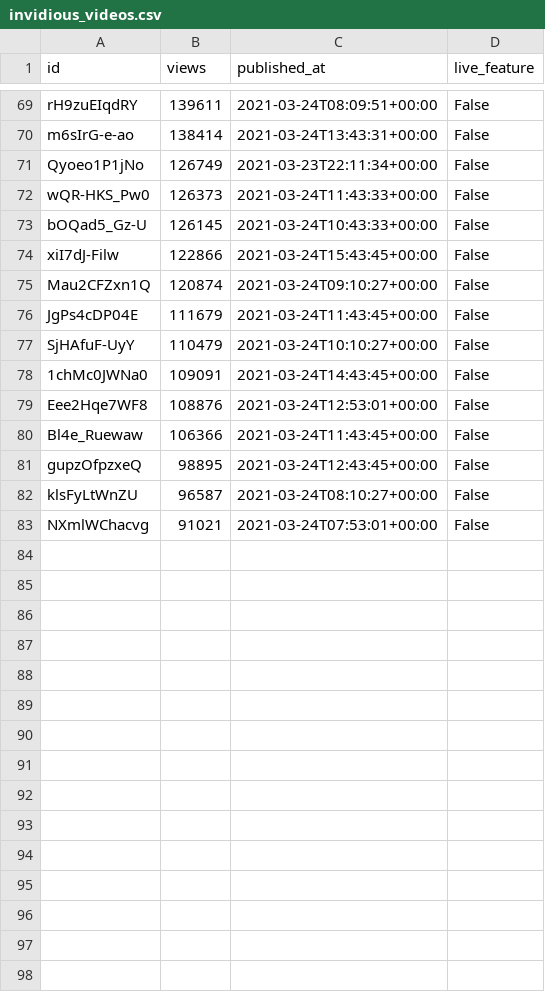
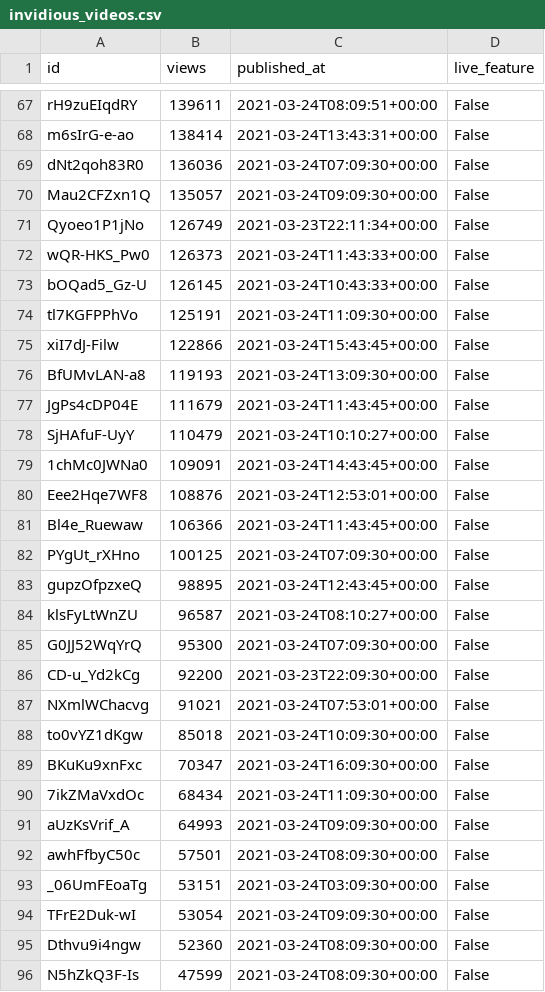
Before and after one commit to cross-internet/api, a CSV file: public/invidious_videos.csv, drawn as a sheet; only a part is shown, gaps mark what is left out; removed rows and columns are numbered as before the commit, all else as after; the diff covers the shown part only; the diff names each change by its address in the sheet, - before the commit and + after, or states it on an @@ line.

```diff
--- a/public/invidious_videos.csv
+++ b/public/invidious_videos.csv
+row 69: dNt2qoh83R0 | 136036 | 2021-03-24T07:09:30+00:00 | False
+row 70: Mau2CFZxn1Q | 135057 | 2021-03-24T09:09:30+00:00 | False
+row 74: tl7KGFPPhVo | 125191 | 2021-03-24T11:09:30+00:00 | False
-row 75: Mau2CFZxn1Q | 120874 | 2021-03-24T09:10:27+00:00 | False
+row 76: BfUMvLAN-a8 | 119193 | 2021-03-24T13:09:30+00:00 | False
+row 82: PYgUt_rXHno | 100125 | 2021-03-24T07:09:30+00:00 | False
+row 85: G0JJ52WqYrQ | 95300 | 2021-03-24T07:09:30+00:00 | False
+row 86: CD-u_Yd2kCg | 92200 | 2021-03-23T22:09:30+00:00 | False
+row 88: to0vYZ1dKgw | 85018 | 2021-03-24T10:09:30+00:00 | False
+row 89: BKuKu9xnFxc | 70347 | 2021-03-24T16:09:30+00:00 | False
+row 90: 7ikZMaVxdOc | 68434 | 2021-03-24T11:09:30+00:00 | False
+row 91: aUzKsVrif_A | 64993 | 2021-03-24T09:09:30+00:00 | False
+row 92: awhFfbyC50c | 57501 | 2021-03-24T08:09:30+00:00 | False
+row 93: _06UmFEoaTg | 53151 | 2021-03-24T03:09:30+00:00 | False
+row 94: TFrE2Duk-wI | 53054 | 2021-03-24T09:09:30+00:00 | False
+row 95: Dthvu9i4ngw | 52360 | 2021-03-24T08:09:30+00:00 | False
+row 96: N5hZkQ3F-Is | 47599 | 2021-03-24T08:09:30+00:00 | False
```
Also changed, not shown: 2 added rows, 4 removed rows and 3 edited cells elsewhere in this file, 1 other file.
